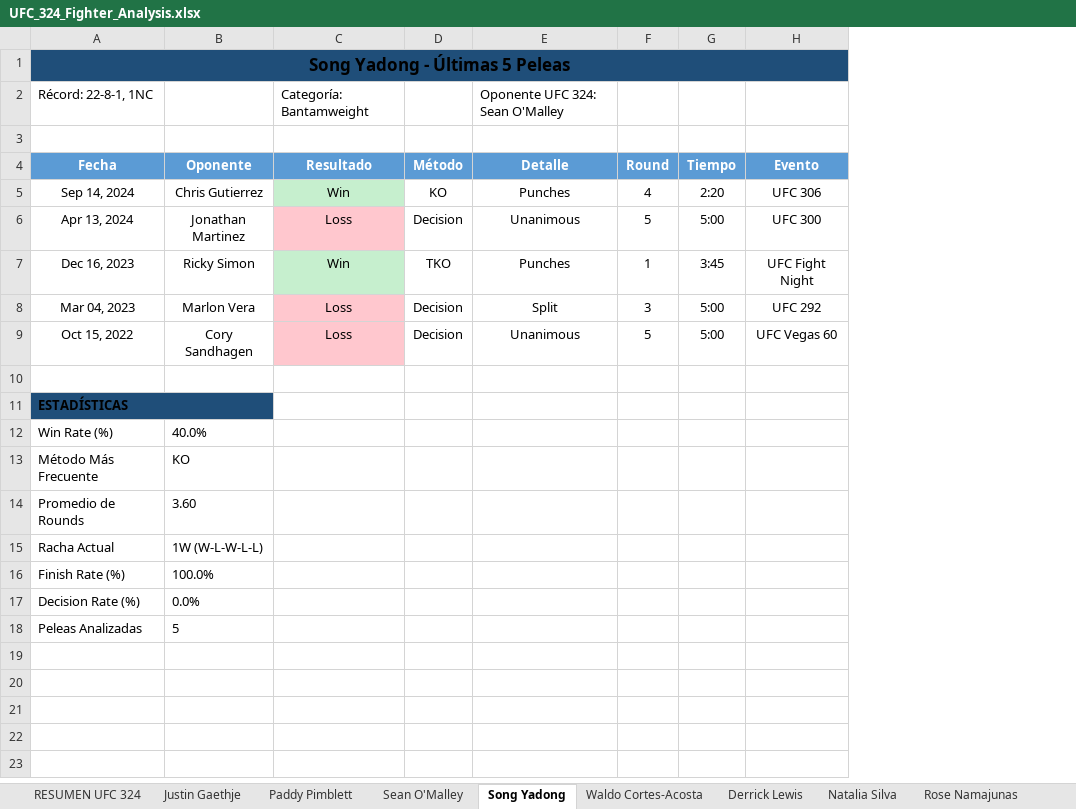
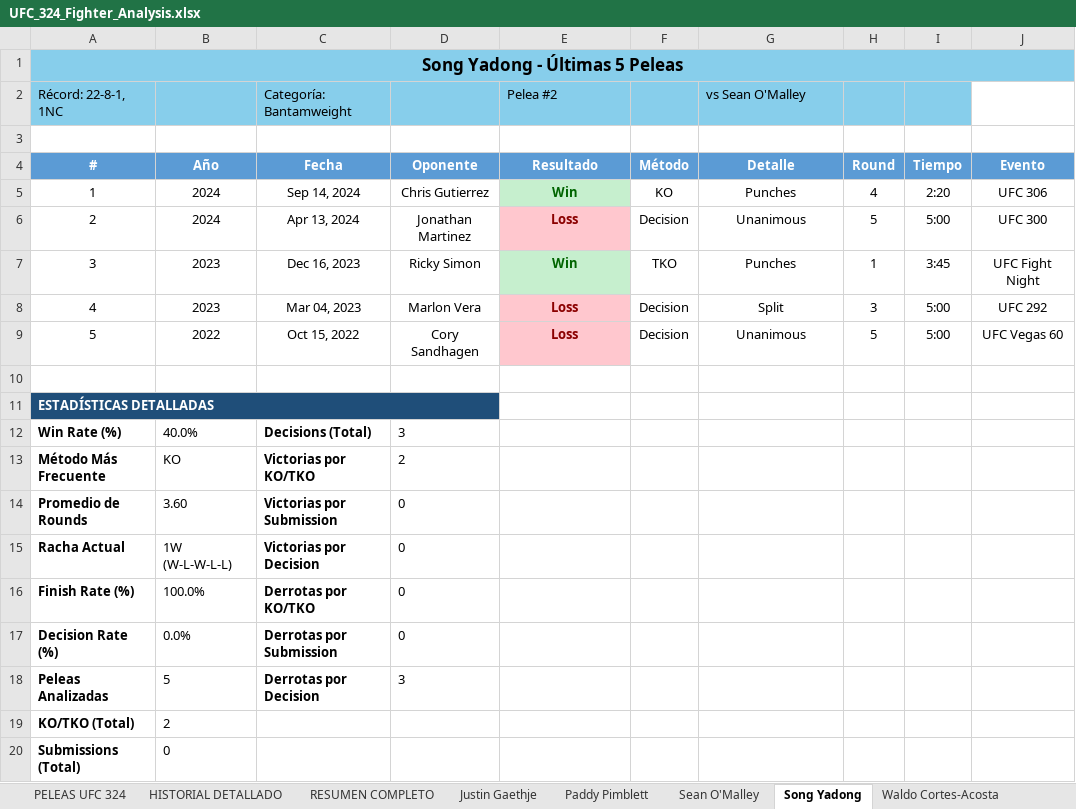
Before and after one commit to ramiro712AI/NBAscraper, an Excel workbook: UFC_324_Fighter_Analysis.xlsx, sheet Song Yadong, drawn as a sheet; values as stored, in another font and other column widths than the file's, no borders; removed rows and columns are numbered as before the commit, all else as after; the diff names each change by its address in the sheet, - before the commit and + after, or states it on an @@ line.

```diff
--- a/UFC_324_Fighter_Analysis.xlsx (sheet Song Yadong)
+++ b/UFC_324_Fighter_Analysis.xlsx (sheet Song Yadong)
-sheet tab: RESUMEN UFC 324
+sheet tab: PELEAS UFC 324
+sheet tab: HISTORIAL DETALLADO
+sheet tab: RESUMEN COMPLETO
+column A (#), row 1: Song Yadong - Últimas 5 Peleas; rows 5-11: 1 | 2 | 3 | 4 | 5 |  | ESTADÍSTICAS DETALLADAS; rows 19-20: KO/TKO (Total) | Submissions (Total)
+column B (Año), rows 5-9: 2024 | 2024 | 2023 | 2023 | 2022; rows 19-20: 2 | 0
-C1 (Fecha): Song Yadong - Últimas 5 Peleas
+C1 (Fecha): (empty)
-C1 fill: #1F4E79
+C1 fill: none
-A1:H1 merged
-row 2: Récord: 22-8-1, 1NC |  | Categoría: Bantamweight |  | Oponente UFC 324: Sean O'Malley
+row 2: Récord: 22-8-1, 1NC |  | Categoría: Bantamweight |  | Pelea #2 |  | vs Sean O'Malley
-E5:E9 bold: off
+E5:E9 bold: on
-E5 text colour: black
+E5 text colour: #006400
-E6 text colour: black
+E6 text colour: #8B0000
-E7 text colour: black
+E7 text colour: #006400
-E8:E9 text colour: black
+E8:E9 text colour: #8B0000
-C11 (Fecha): ESTADÍSTICAS
+C11 (Fecha): (empty)
-C11 fill: #1F4E79
+C11 fill: none
-A11:B11 merged
-row 12: Win Rate (%) | 40.0%
-row 13: Método Más Frecuente | KO
-row 14: Promedio de Rounds | 3.60
-row 15: Racha Actual | 1W (W-L-W-L-L)
-row 16: Finish Rate (%) | 100.0%
+row 12: Win Rate (%) | 40.0% | Decisions (Total) | 3
+row 13: Método Más Frecuente | KO | Victorias por KO/TKO | 2
+row 14: Promedio de Rounds | 3.60 | Victorias por Submission | 0
+row 15: Racha Actual | 1W (W-L-W-L-L) | Victorias por Decision | 0
+row 16: Finish Rate (%) | 100.0% | Derrotas por KO/TKO | 0
+row 17: Decision Rate (%) | 0.0% | Derrotas por Submission | 0
+row 18: Peleas Analizadas | 5 | Derrotas por Decision | 3
-C19 (Fecha): Decision Rate (%)
+C19 (Fecha): (empty)
-D19 (Oponente): 0.0%
+D19 (Oponente): (empty)
-C20 (Fecha): Peleas Analizadas
+C20 (Fecha): (empty)
-D20 (Oponente): 5
+D20 (Oponente): (empty)
```
Also changed, not shown: sheet PELEAS UFC 324, sheet Deiveson Figueiredo, sheet Ricky Turcios, sheet Adam Fugitt, sheet Alexander Hernandez, sheet Derrick Lewis, 20 more sheets, other sheet tabs, 2 other files.
